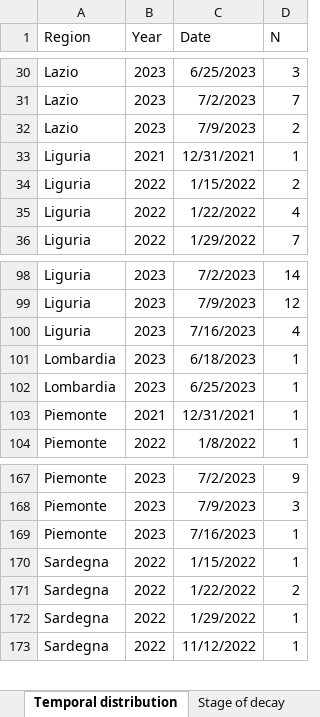
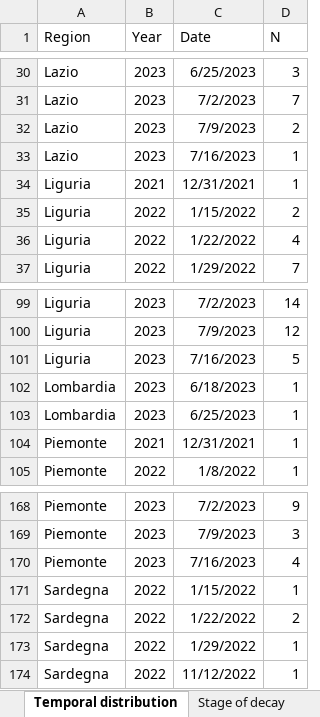
Before and after one commit to IZSAM-StatGIS/ReportPSA, an Excel workbook: Download/Focus_Positives_ZR.xlsx, sheet Temporal distribution, drawn as a sheet; only a part is shown, gaps mark what is left out; values as stored, in another font and other column widths than the file's, no borders; addresses are those after the commit; the diff names each change by its address in the sheet, - before the commit and + after, or states it on an @@ line.

```diff
--- a/Download/Focus_Positives_ZR.xlsx (sheet Temporal distribution)
+++ b/Download/Focus_Positives_ZR.xlsx (sheet Temporal distribution)
+row 33: Lazio | 2023 | 7/16/2023 | 1
-D101 (N): 4
+D101 (N): 5
-D170 (N): 1
+D170 (N): 4
```
Also changed, not shown: sheet Age class and gender, sheet Stage of decay, Download/Allevamenti_ZR.xlsx, Download/Comuni_PSA.xlsx, 39 other files.
